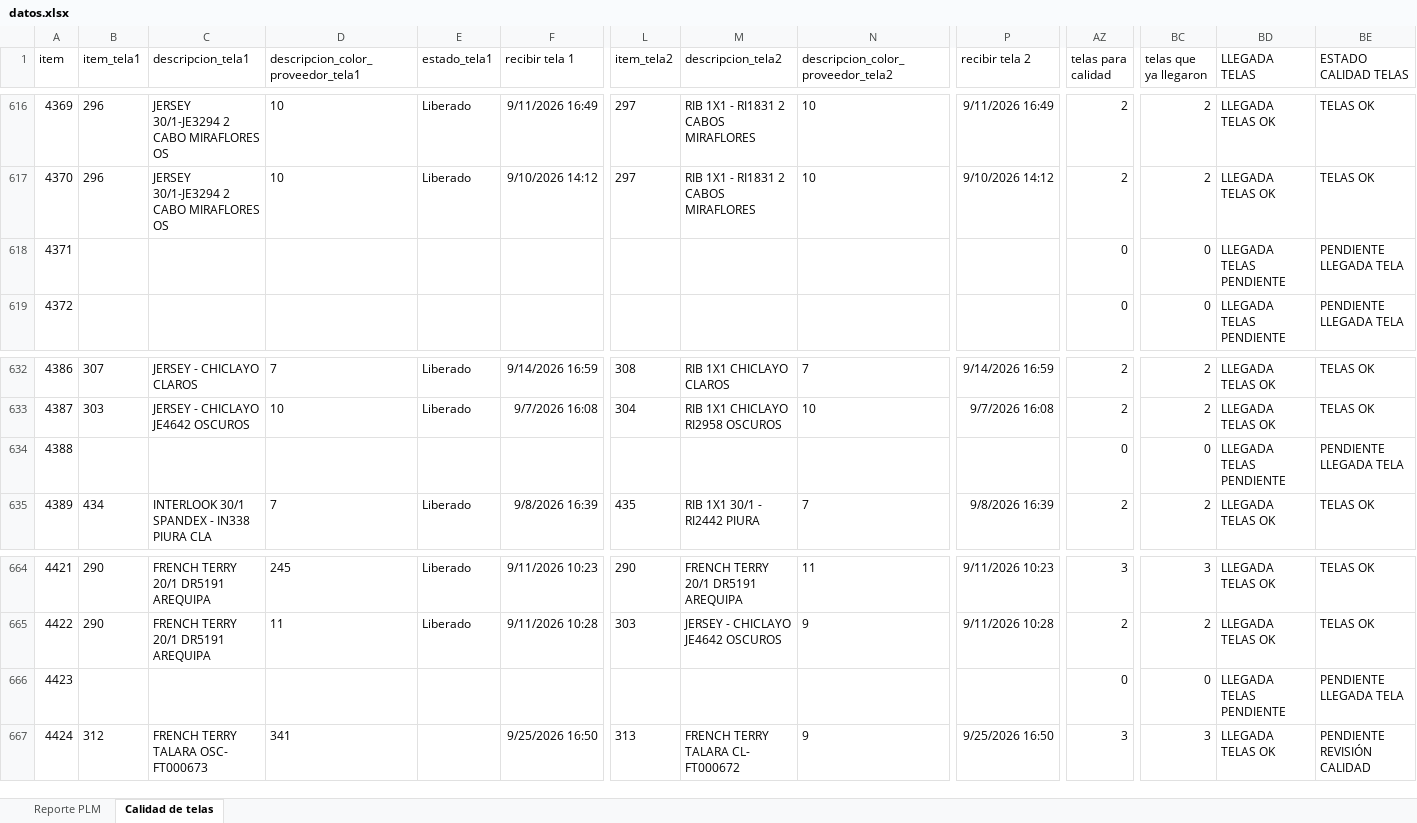
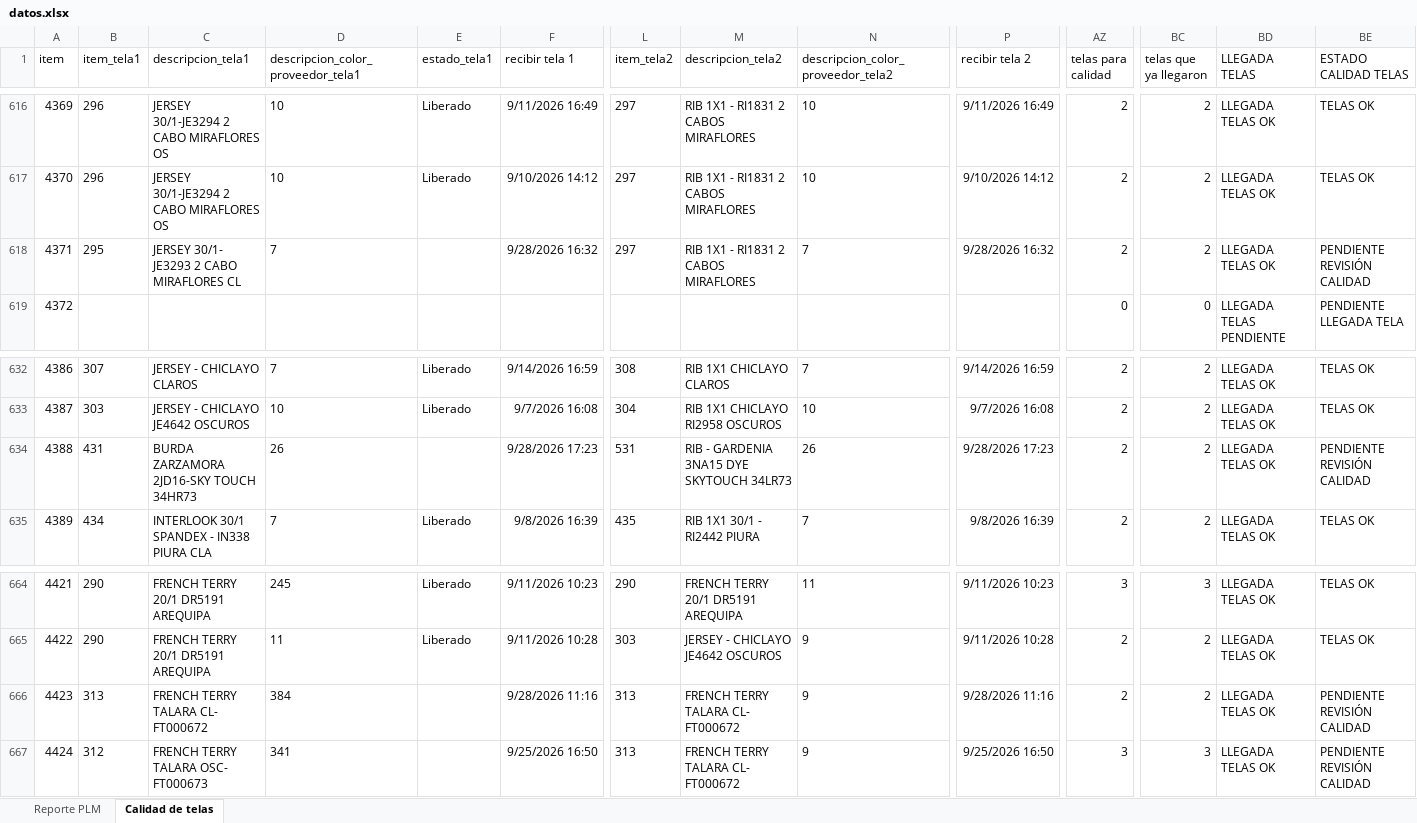
Before and after one commit to AnaliticaURA/PendientesLiberacion, an Excel workbook: datos.xlsx, sheet Calidad de telas, drawn as a sheet; only a part is shown, gaps mark what is left out; values as stored, in another font and other column widths than the file's, no borders; conditional formats and table styles not drawn; the diff covers the shown part only; the diff names each change by its address in the sheet, - before the commit and + after, or states it on an @@ line.

```diff
--- a/datos.xlsx (sheet Calidad de telas)
+++ b/datos.xlsx (sheet Calidad de telas)
-B618 (item_tela1): (empty)
+B618 (item_tela1): 295
-C618 (descripcion_tela1): (empty)
+C618 (descripcion_tela1): JERSEY 30/1- JE3293 2 CABO MIRAFLORES CL
-D618: (empty)
+D618: 7
-F618 (recibir tela 1): (empty)
+F618 (recibir tela 1): 9/28/2026 16:32
-L618 (item_tela2): (empty)
+L618 (item_tela2): 297
-M618 (descripcion_tela2): (empty)
+M618 (descripcion_tela2): RIB 1X1 - RI1831 2 CABOS MIRAFLORES
-N618: (empty)
+N618: 7
-P618 (recibir tela 2): (empty)
+P618 (recibir tela 2): 9/28/2026 16:32
-AZ618 (telas para calidad): 0
+AZ618 (telas para calidad): 2
-BC618 (telas que ya llegaron): 0
+BC618 (telas que ya llegaron): 2
-BD618 (LLEGADA TELAS): LLEGADA TELAS PENDIENTE
+BD618 (LLEGADA TELAS): LLEGADA TELAS OK
-BE618 (ESTADO CALIDAD TELAS): PENDIENTE LLEGADA TELA
+BE618 (ESTADO CALIDAD TELAS): PENDIENTE REVISIÓN CALIDAD
-B634 (item_tela1): (empty)
+B634 (item_tela1): 431
-C634 (descripcion_tela1): (empty)
+C634 (descripcion_tela1): BURDA ZARZAMORA 2JD16-SKY TOUCH 34HR73
-D634: (empty)
+D634: 26
-F634 (recibir tela 1): (empty)
+F634 (recibir tela 1): 9/28/2026 17:23
-L634 (item_tela2): (empty)
+L634 (item_tela2): 531
-M634 (descripcion_tela2): (empty)
+M634 (descripcion_tela2): RIB - GARDENIA 3NA15 DYE SKYTOUCH 34LR73
-N634: (empty)
+N634: 26
-P634 (recibir tela 2): (empty)
+P634 (recibir tela 2): 9/28/2026 17:23
-AZ634 (telas para calidad): 0
+AZ634 (telas para calidad): 2
-BC634 (telas que ya llegaron): 0
+BC634 (telas que ya llegaron): 2
-BD634 (LLEGADA TELAS): LLEGADA TELAS PENDIENTE
+BD634 (LLEGADA TELAS): LLEGADA TELAS OK
-BE634 (ESTADO CALIDAD TELAS): PENDIENTE LLEGADA TELA
+BE634 (ESTADO CALIDAD TELAS): PENDIENTE REVISIÓN CALIDAD
-B666 (item_tela1): (empty)
+B666 (item_tela1): 313
-C666 (descripcion_tela1): (empty)
+C666 (descripcion_tela1): FRENCH TERRY TALARA CL- FT000672
-D666: (empty)
+D666: 384
-F666 (recibir tela 1): (empty)
+F666 (recibir tela 1): 9/28/2026 11:16
-L666 (item_tela2): (empty)
+L666 (item_tela2): 313
-M666 (descripcion_tela2): (empty)
+M666 (descripcion_tela2): FRENCH TERRY TALARA CL- FT000672
-N666: (empty)
+N666: 9
-P666 (recibir tela 2): (empty)
+P666 (recibir tela 2): 9/28/2026 11:16
-AZ666 (telas para calidad): 0
+AZ666 (telas para calidad): 2
-BC666 (telas que ya llegaron): 0
+BC666 (telas que ya llegaron): 2
-BD666 (LLEGADA TELAS): LLEGADA TELAS PENDIENTE
+BD666 (LLEGADA TELAS): LLEGADA TELAS OK
-BE666 (ESTADO CALIDAD TELAS): PENDIENTE LLEGADA TELA
+BE666 (ESTADO CALIDAD TELAS): PENDIENTE REVISIÓN CALIDAD
```
Also changed, not shown: 6 added rows and 66 edited cells elsewhere in this sheet, sheet Reporte PLM.
